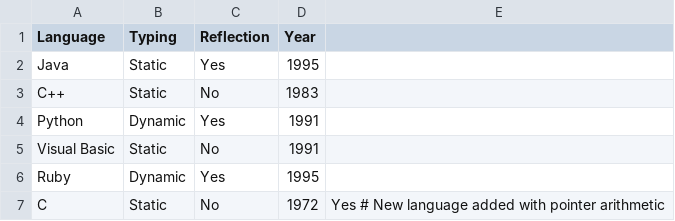
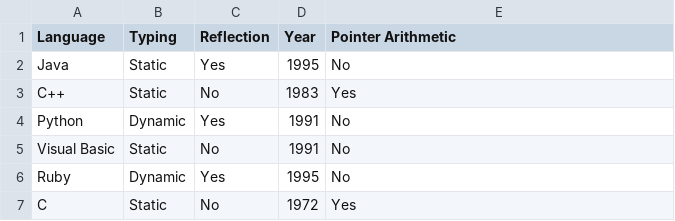
Before and after one commit to PMNGAMER/cp1404practicals, a CSV file: prac_07/languages.csv, drawn as a sheet.

Commit message:
Added class class: Pointer Arithmetic Redid some errors edited programming_language.py and language_file_reader.py

```diff
--- a/prac_07/languages.csv
+++ b/prac_07/languages.csv
@@ -1,7 +1,7 @@
-Language,Typing,Reflection,Year
-Java,Static,Yes,1995
-C++,Static,No,1983
-Python,Dynamic,Yes,1991
-Visual Basic,Static,No,1991
-Ruby,Dynamic,Yes,1995
-C,Static,No,1972,Yes  # New language added with pointer arithmetic
+Language,Typing,Reflection,Year,Pointer Arithmetic
+Java,Static,Yes,1995,No
+C++,Static,No,1983,Yes
+Python,Dynamic,Yes,1991,No
+Visual Basic,Static,No,1991,No
+Ruby,Dynamic,Yes,1995,No
+C,Static,No,1972,Yes
```
Also changed, not shown: 1 other file.
